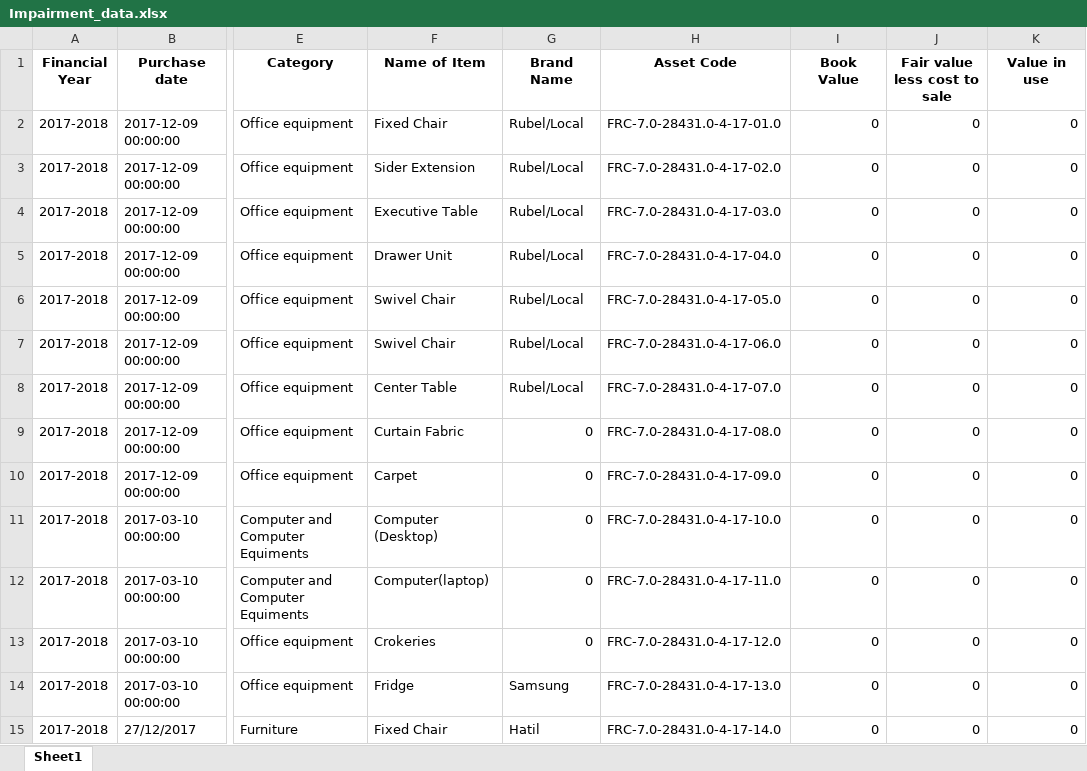
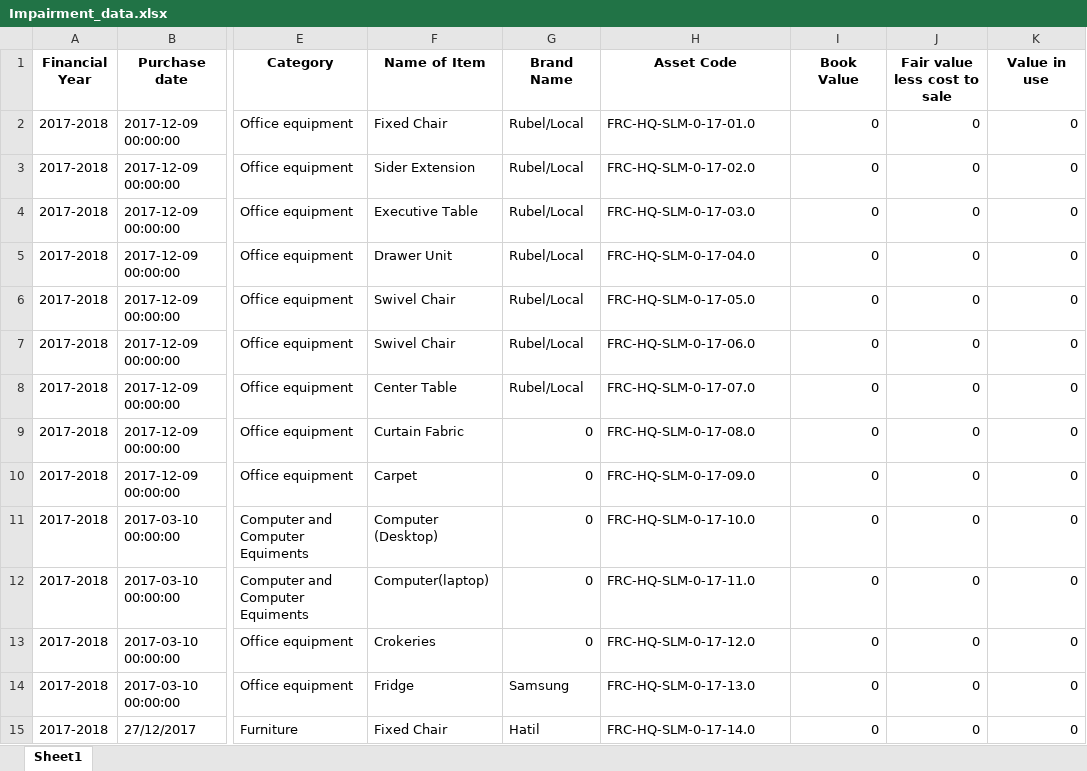
Before and after one commit to ANIKFRCBD/AFAR_NEW_VERSION, an Excel workbook: afar_project/csv_path/sample/Impairment_data.xlsx, sheet Sheet1, drawn as a sheet; only a part is shown, gaps mark what is left out; values as stored, in another font and other column widths than the file's, no borders; the diff covers the shown part only; the diff names each change by its address in the sheet, - before the commit and + after, or states it on an @@ line.

```diff
--- a/afar_project/csv_path/sample/Impairment_data.xlsx (sheet Sheet1)
+++ b/afar_project/csv_path/sample/Impairment_data.xlsx (sheet Sheet1)
-H2 (Asset Code): FRC-7.0-28431.0-4-17-01.0
+H2 (Asset Code): FRC-HQ-SLM-0-17-01.0
-H3 (Asset Code): FRC-7.0-28431.0-4-17-02.0
+H3 (Asset Code): FRC-HQ-SLM-0-17-02.0
-H4 (Asset Code): FRC-7.0-28431.0-4-17-03.0
+H4 (Asset Code): FRC-HQ-SLM-0-17-03.0
-H5 (Asset Code): FRC-7.0-28431.0-4-17-04.0
+H5 (Asset Code): FRC-HQ-SLM-0-17-04.0
-H6 (Asset Code): FRC-7.0-28431.0-4-17-05.0
+H6 (Asset Code): FRC-HQ-SLM-0-17-05.0
-H7 (Asset Code): FRC-7.0-28431.0-4-17-06.0
+H7 (Asset Code): FRC-HQ-SLM-0-17-06.0
-H8 (Asset Code): FRC-7.0-28431.0-4-17-07.0
+H8 (Asset Code): FRC-HQ-SLM-0-17-07.0
-H9 (Asset Code): FRC-7.0-28431.0-4-17-08.0
+H9 (Asset Code): FRC-HQ-SLM-0-17-08.0
-H10 (Asset Code): FRC-7.0-28431.0-4-17-09.0
+H10 (Asset Code): FRC-HQ-SLM-0-17-09.0
-H11 (Asset Code): FRC-7.0-28431.0-4-17-10.0
+H11 (Asset Code): FRC-HQ-SLM-0-17-10.0
-H12 (Asset Code): FRC-7.0-28431.0-4-17-11.0
+H12 (Asset Code): FRC-HQ-SLM-0-17-11.0
-H13 (Asset Code): FRC-7.0-28431.0-4-17-12.0
+H13 (Asset Code): FRC-HQ-SLM-0-17-12.0
-H14 (Asset Code): FRC-7.0-28431.0-4-17-13.0
+H14 (Asset Code): FRC-HQ-SLM-0-17-13.0
-H15 (Asset Code): FRC-7.0-28431.0-4-17-14.0
+H15 (Asset Code): FRC-HQ-SLM-0-17-14.0
```
Also changed, not shown: 286 edited cells elsewhere in this sheet, afar_project/csv_path/sample/asset_register.xlsx, afar_project/csv_path/sample/depreciation.xlsx, 5 other files.
